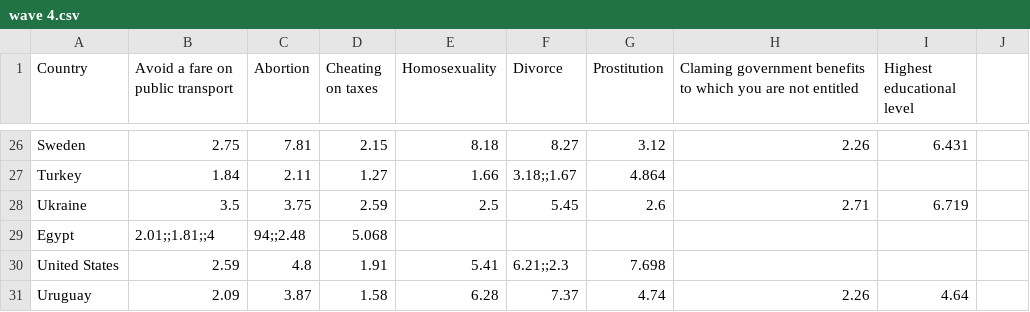
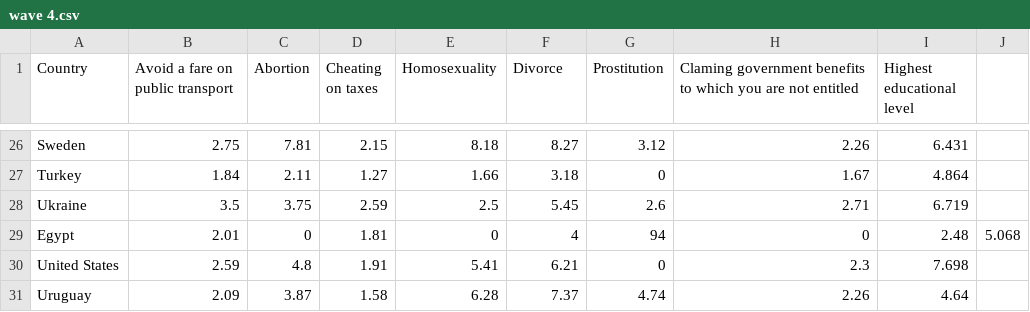
Before and after one commit to fkindahl/fkindahl.github.io, a CSV file: project2/wave 4.csv, drawn as a sheet; only a part is shown, gaps mark what is left out; the diff covers the shown part only; the diff names each change by its address in the sheet, - before the commit and + after, or states it on an @@ line.

```diff
--- a/project2/wave 4.csv
+++ b/project2/wave 4.csv
-F27 (Divorce): 3.18;;1.67
+F27 (Divorce): 3.18
-G27 (Prostitution): 4.864
+G27 (Prostitution): 0
-H27: (empty)
+H27: 1.67
-I27 (Highest educational level): (empty)
+I27 (Highest educational level): 4.864
-B29 (Avoid a fare on public transport): 2.01;;1.81;;4
+B29 (Avoid a fare on public transport): 2.01
-C29 (Abortion): 94;;2.48
+C29 (Abortion): 0
-D29 (Cheating on taxes): 5.068
+D29 (Cheating on taxes): 1.81
-E29 (Homosexuality): (empty)
+E29 (Homosexuality): 0
-F29 (Divorce): (empty)
+F29 (Divorce): 4
-G29 (Prostitution): (empty)
+G29 (Prostitution): 94
-H29: (empty)
+H29: 0
-I29 (Highest educational level): (empty)
+I29 (Highest educational level): 2.48
-J29: (empty)
+J29: 5.068
-F30 (Divorce): 6.21;;2.3
+F30 (Divorce): 6.21
-G30 (Prostitution): 7.698
+G30 (Prostitution): 0
-H30: (empty)
+H30: 2.3
-I30 (Highest educational level): (empty)
+I30 (Highest educational level): 7.698
```
Also changed, not shown: 30 edited cells elsewhere in this file.
